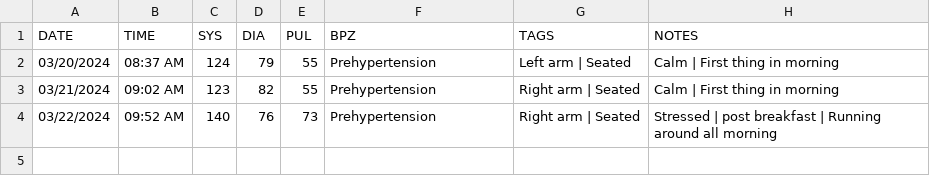
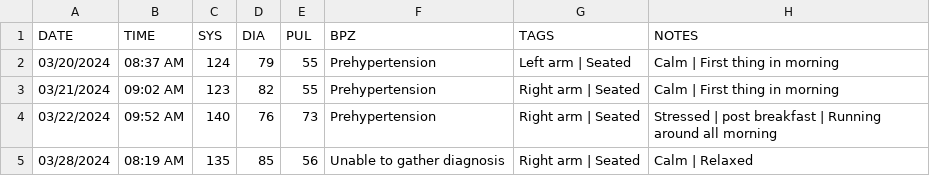
Before and after one commit to austin-engle/bloodPressureAverage, a CSV file: python_app/BloodPressure.csv, drawn as a sheet; the diff names each change by its address in the sheet, - before the commit and + after, or states it on an @@ line.

Commit message:
commit after blood pressure reading: 03/28/2024 08:19 AM

```diff
--- a/python_app/BloodPressure.csv
+++ b/python_app/BloodPressure.csv
+row 5: 03/28/2024 | 08:19 AM | 135 | 85 | 56 | Unable to gather diagnosis | Right arm | Seated | Calm | Relaxed
```
Also changed, not shown: 1 other file.
